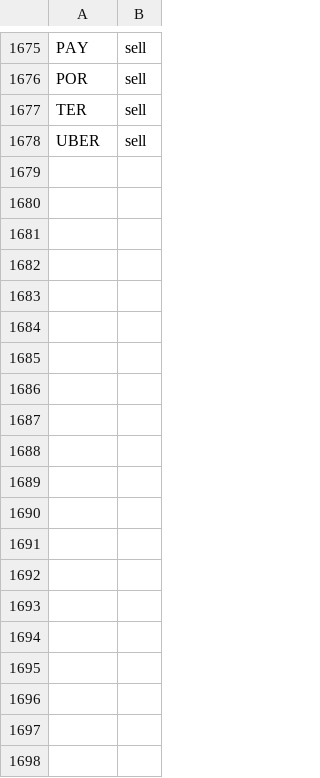
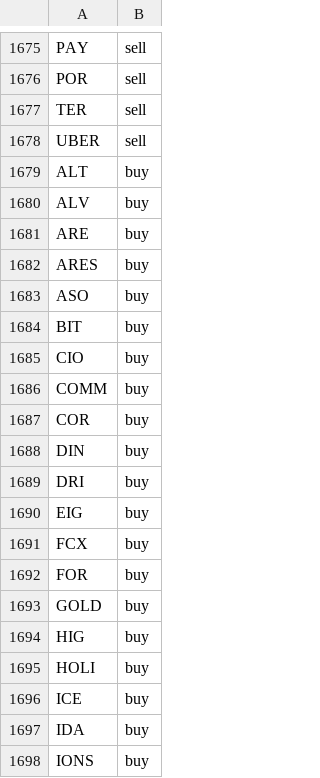
Before and after one commit to jolie-mcdonnell/llm_trader, a CSV file: data/trades_afternoon.csv, drawn as a sheet; only a part is shown, gaps mark what is left out; the diff covers the shown part only; the diff names each change by its address in the sheet, - before the commit and + after, or states it on an @@ line.

```diff
--- a/data/trades_afternoon.csv
+++ b/data/trades_afternoon.csv
+row 1679: ALT | buy
+row 1680: ALV | buy
+row 1681: ARE | buy
+row 1682: ARES | buy
+row 1683: ASO | buy
+row 1684: BIT | buy
+row 1685: CIO | buy
+row 1686: COMM | buy
+row 1687: COR | buy
+row 1688: DIN | buy
+row 1689: DRI | buy
+row 1690: EIG | buy
+row 1691: FCX | buy
+row 1692: FOR | buy
+row 1693: GOLD | buy
+row 1694: HIG | buy
+row 1695: HOLI | buy
+row 1696: ICE | buy
+row 1697: IDA | buy
+row 1698: IONS | buy
```
Also changed, not shown: 29 added rows elsewhere in this file.
